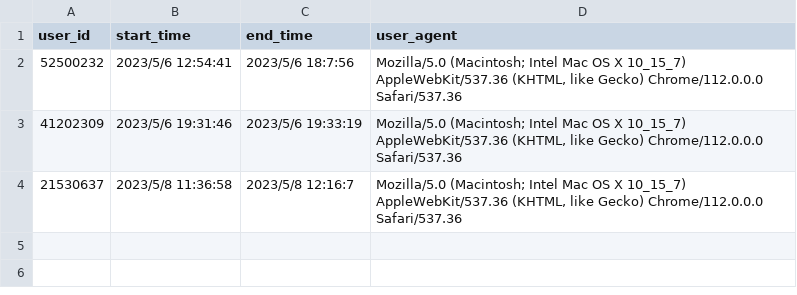
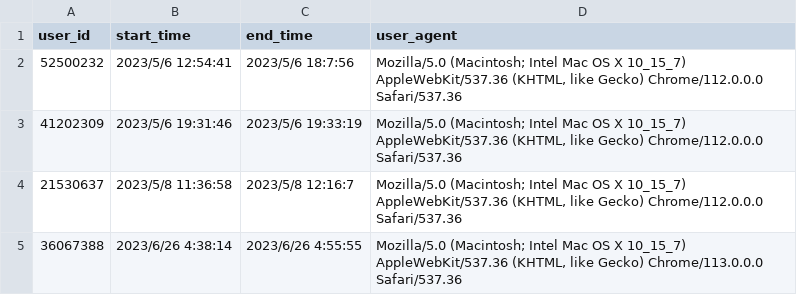
Before and after one commit to ichi-269/JCSS2023, a CSV file: res_user_data_exp1.csv, drawn as a sheet; the diff names each change by its address in the sheet, - before the commit and + after, or states it on an @@ line.

```diff
--- a/res_user_data_exp1.csv
+++ b/res_user_data_exp1.csv
+row 5: 36067388 | 2023/6/26 4:38:14 | 2023/6/26 4:55:55 | Mozilla/5.0 (Macintosh; Intel Mac OS X 10_15_7) AppleWebKit/537.36 (KHTML, like Gecko) Chrome/113.0.0.0 Safari/537.36
```
Also changed, not shown: res_estimations_exp1.csv, res_predictions_exp1.csv, 13 other files.
